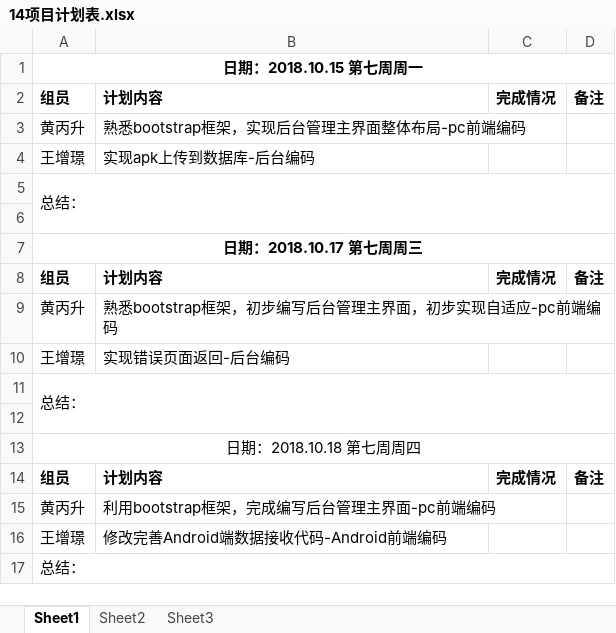
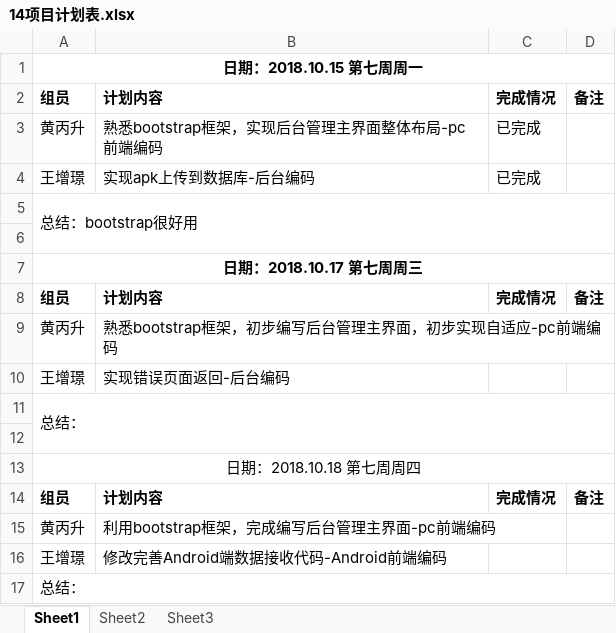
Before and after one commit to gdqy-it/soft162-163, an Excel workbook: 第14组/14项目计划表.xlsx, sheet Sheet1, drawn as a sheet; values as stored, in another font and other column widths than the file's, no borders; the diff names each change by its address in the sheet, - before the commit and + after, or states it on an @@ line.

Commit message:
14项目计划表

```diff
--- a/第14组/14项目计划表.xlsx (sheet Sheet1)
+++ b/第14组/14项目计划表.xlsx (sheet Sheet1)
-C3:C4: (empty)
+C3:C4: 已完成
-A5: 总结：
+A5: 总结：bootstrap很好用
```
